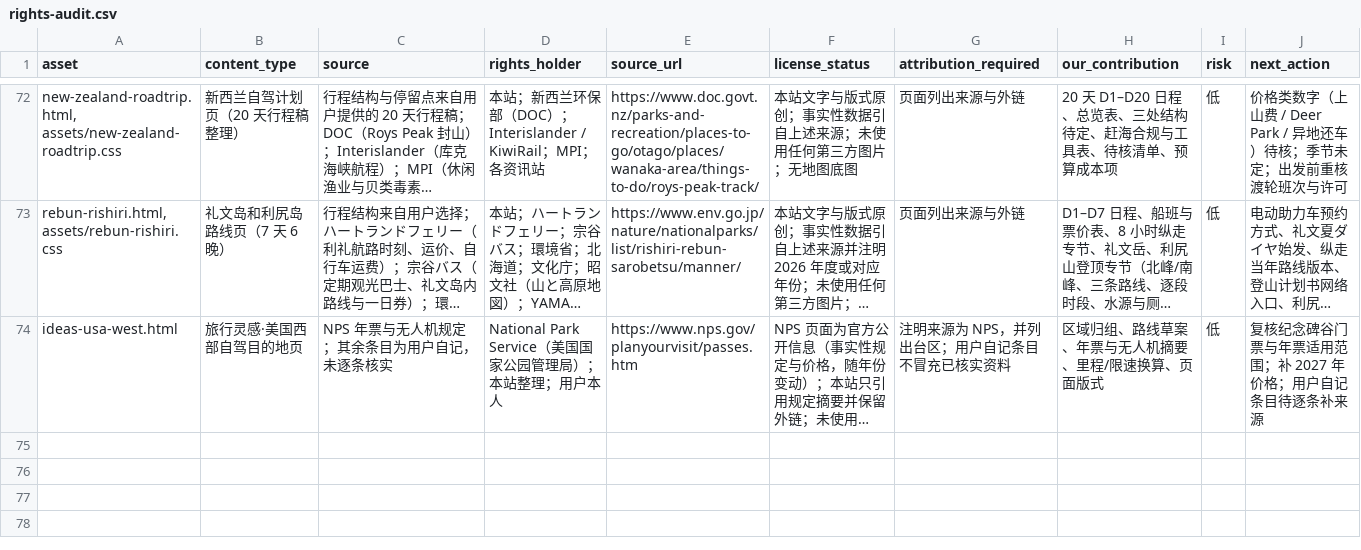
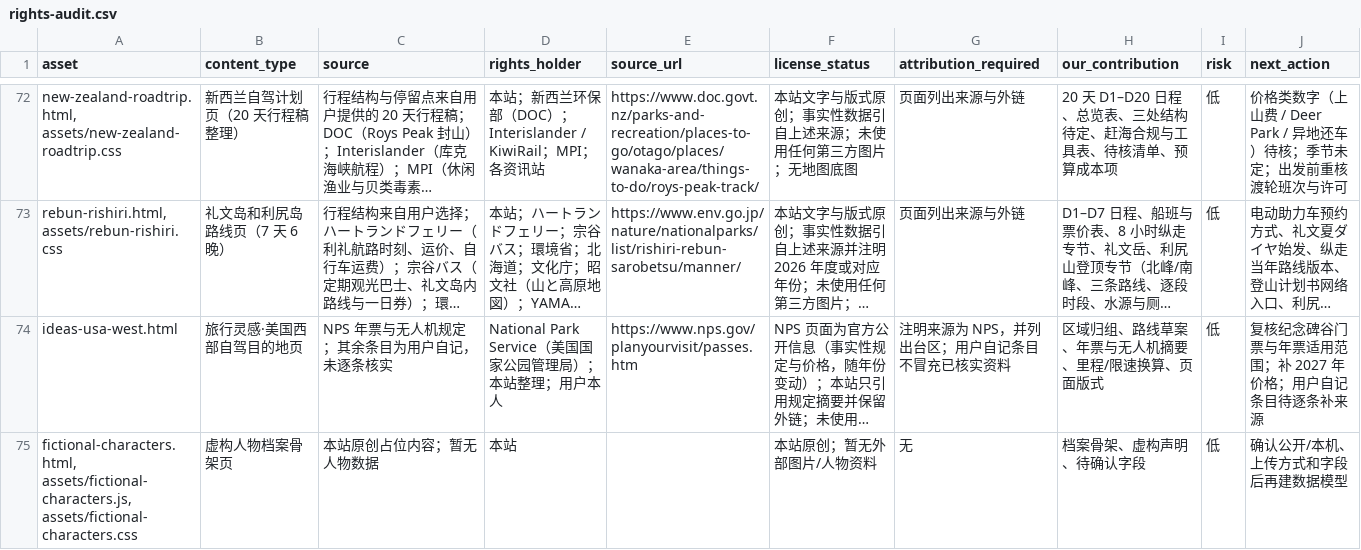
Before and after one commit to manongchopin/guobao, a CSV file: rights-audit.csv, drawn as a sheet; only a part is shown, gaps mark what is left out; long unchanged cells end in …; the diff names each change by its address in the sheet, - before the commit and + after, or states it on an @@ line.

Commit message:
Add fictional character archive skeleton

```diff
--- a/rights-audit.csv
+++ b/rights-audit.csv
+row 75: fictional-characters.html, assets/fictional-characters.js, assets/fictional-characters.css | 虚构人物档案骨架页 | 本站原创占位内容；暂无人物数据 | 本站 |  | 本站原创；暂无外部图片/人物资料 | 无 | 档案骨架、虚构声明、待确认字段 | 低 | 确认公开/本机、上传方式和字段后再建数据模型
```
Also changed, not shown: 6 other files.
